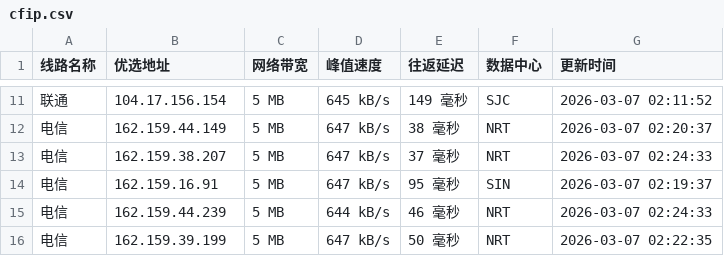
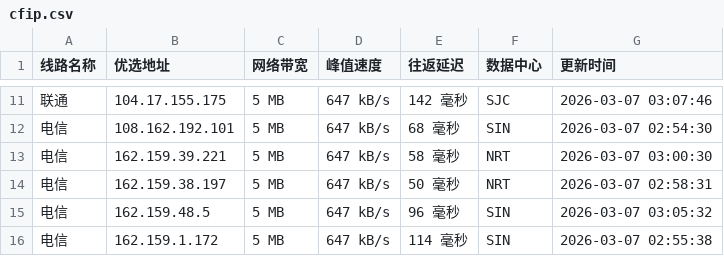
Before and after one commit to mading789/cfipv4db, a CSV file: cfip.csv, drawn as a sheet; only a part is shown, gaps mark what is left out; the diff covers the shown part only.

```diff
--- a/cfip.csv
+++ b/cfip.csv
@@ -11,6 +11,6 @@
-联通,104.17.156.154,5 MB,645 kB/s,149 毫秒,SJC,2026-03-07 02:11:52
-电信,162.159.44.149,5 MB,647 kB/s,38 毫秒,NRT,2026-03-07 02:20:37
-电信,162.159.38.207,5 MB,647 kB/s,37 毫秒,NRT,2026-03-07 02:24:33
-电信,162.159.16.91,5 MB,647 kB/s,95 毫秒,SIN,2026-03-07 02:19:37
-电信,162.159.44.239,5 MB,644 kB/s,46 毫秒,NRT,2026-03-07 02:24:33
-电信,162.159.39.199,5 MB,647 kB/s,50 毫秒,NRT,2026-03-07 02:22:35
+联通,104.17.155.175,5 MB,647 kB/s,142 毫秒,SJC,2026-03-07 03:07:46
+电信,108.162.192.101,5 MB,647 kB/s,68 毫秒,SIN,2026-03-07 02:54:30
+电信,162.159.39.221,5 MB,647 kB/s,58 毫秒,NRT,2026-03-07 03:00:30
+电信,162.159.38.197,5 MB,647 kB/s,50 毫秒,NRT,2026-03-07 02:58:31
+电信,162.159.48.5,5 MB,647 kB/s,96 毫秒,SIN,2026-03-07 03:05:32
+电信,162.159.1.172,5 MB,647 kB/s,114 毫秒,SIN,2026-03-07 02:55:38
```
Also changed, not shown: 29 edited cells elsewhere in this file, 1 other file.
